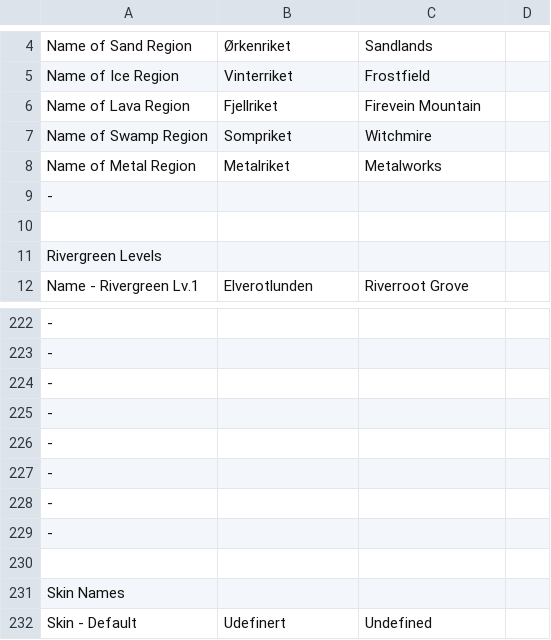
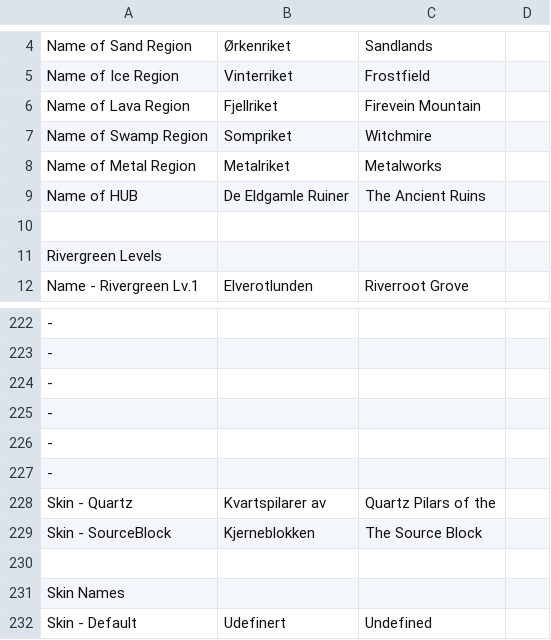
Before and after one commit to Bsktrrl/Steps, a CSV file: Assets/Documents/Text/GameTextDatabase.csv, drawn as a sheet; only a part is shown, gaps mark what is left out; removed rows and columns are numbered as before the commit, all else as after; the diff names each change by its address in the sheet, - before the commit and + after, or states it on an @@ line.

Commit message:
New Skins - Started: QuartzPilars & SourceBlock

```diff
--- a/Assets/Documents/Text/GameTextDatabase.csv
+++ b/Assets/Documents/Text/GameTextDatabase.csv
-row 9: -
+row 9: Name of HUB | De Eldgamle Ruiner | The Ancient Ruins
-row 228: -
-row 229: -
+row 228: Skin - Quartz | Kvartspilarer av | Quartz Pilars of the
+row 229: Skin - SourceBlock | Kjerneblokken | The Source Block
```
Also changed, not shown: 20 other files.
